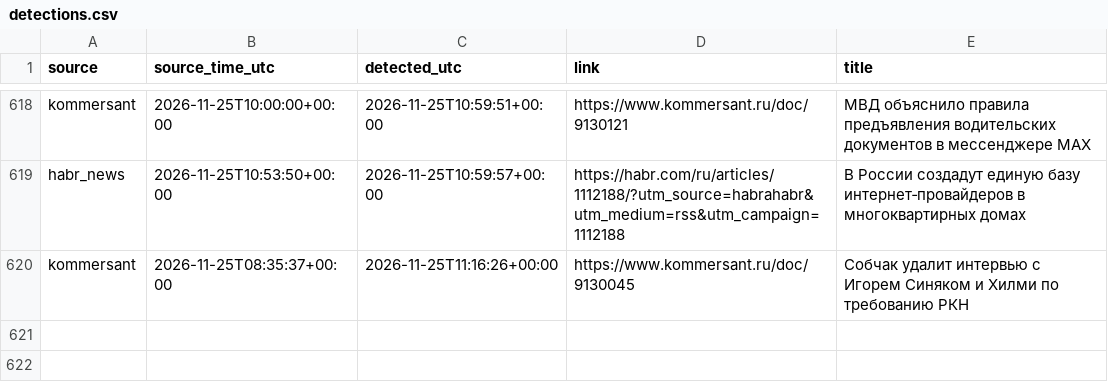
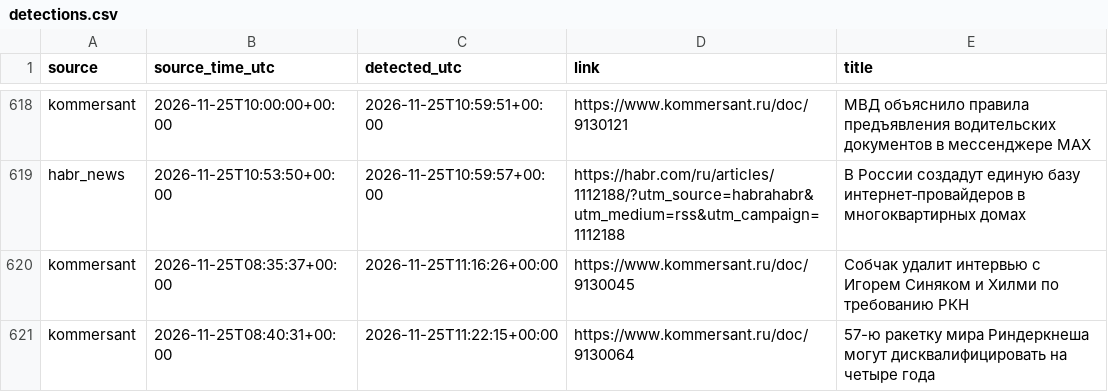
Before and after one commit to kvyvo/rknkid-radar, a CSV file: detections.csv, drawn as a sheet; only a part is shown, gaps mark what is left out.

```diff
--- a/detections.csv
+++ b/detections.csv
@@ -815 +815,2 @@ habr_news,2026-11-25T10:53:50+00:00,2026-11-25T10:59:57+00:00,https://habr.com/r
 kommersant,2026-11-25T08:35:37+00:00,2026-11-25T11:16:26+00:00,https://www.kommersant.ru/doc/9130045,"Собчак удалит интервью с Игорем Синяком и Хилми по требованию РКН"
+kommersant,2026-11-25T08:40:31+00:00,2026-11-25T11:22:15+00:00,https://www.kommersant.ru/doc/9130064,"57-ю ракетку мира Риндеркнеша могут дисквалифицировать на четыре года"
```
Also changed, not shown: 1 other file.
